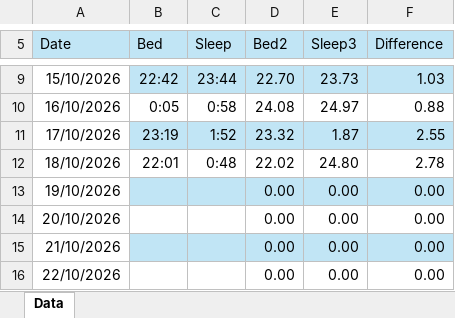
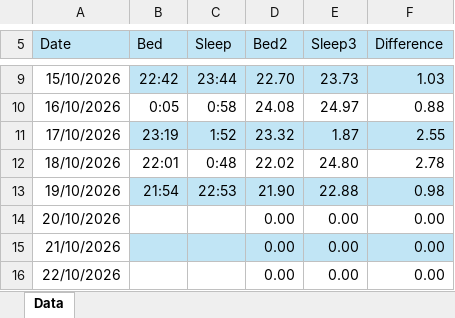
Before and after one commit to MaksimMitrasinovic/Creative-Coding-Dear-Data-Project, an Excel workbook: SleepTimes.xlsx, sheet Data, drawn as a sheet; only a part is shown, gaps mark what is left out; values as stored, in another font and other column widths than the file's, no borders; table styles not drawn; the diff names each change by its address in the sheet, - before the commit and + after, or states it on an @@ line.

Commit message:
More data

```diff
--- a/SleepTimes.xlsx (sheet Data)
+++ b/SleepTimes.xlsx (sheet Data)
-B13 (Bed): (empty)
+B13 (Bed): 21:54
-C13 (Sleep): (empty)
+C13 (Sleep): 22:53
-D13 (Bed2): 0.00
+D13 (Bed2): 21.90
-E13 (Sleep3): 0.00
+E13 (Sleep3): 22.88
-F13 (Difference): 0.00
+F13 (Difference): 0.98
```
